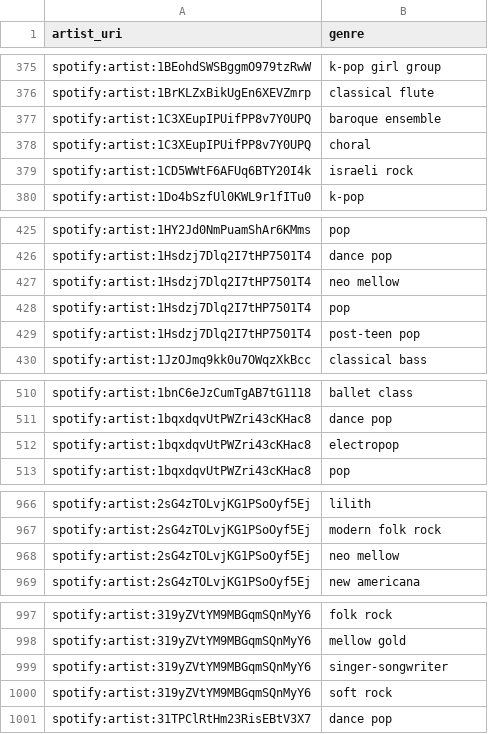
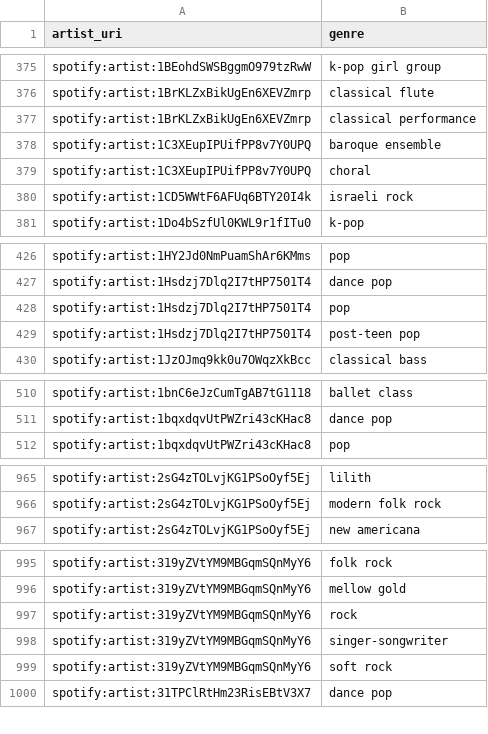
Before and after one commit to jbrown1618/spotify-stats-jbrown1618, a CSV file: data/artist_genre.csv, drawn as a sheet; only a part is shown, gaps mark what is left out; the diff covers the shown part only.

Commit message:
[Automated] Update with latest data

```diff
--- a/data/artist_genre.csv
+++ b/data/artist_genre.csv
@@ -376,2 +376,3 @@ spotify:artist:1BEohdSWSBggmO979tzRwW,k-pop girl group
 spotify:artist:1BrKLZxBikUgEn6XEVZmrp,classical flute
+spotify:artist:1BrKLZxBikUgEn6XEVZmrp,classical performance
 spotify:artist:1C3XEupIPUifPP8v7Y0UPQ,baroque ensemble
@@ -426,3 +427,2 @@ spotify:artist:1HY2Jd0NmPuamShAr6KMms,pop
 spotify:artist:1Hsdzj7Dlq2I7tHP7501T4,dance pop
-spotify:artist:1Hsdzj7Dlq2I7tHP7501T4,neo mellow
 spotify:artist:1Hsdzj7Dlq2I7tHP7501T4,pop
@@ -511,3 +511,2 @@ spotify:artist:1bnC6eJzCumTgAB7tG1118,ballet class
 spotify:artist:1bqxdqvUtPWZri43cKHac8,dance pop
-spotify:artist:1bqxdqvUtPWZri43cKHac8,electropop
 spotify:artist:1bqxdqvUtPWZri43cKHac8,pop
@@ -967,3 +966,2 @@ spotify:artist:2sG4zTOLvjKG1PSoOyf5Ej,lilith
 spotify:artist:2sG4zTOLvjKG1PSoOyf5Ej,modern folk rock
-spotify:artist:2sG4zTOLvjKG1PSoOyf5Ej,neo mellow
 spotify:artist:2sG4zTOLvjKG1PSoOyf5Ej,new americana
@@ -998,2 +996,3 @@ spotify:artist:319yZVtYM9MBGqmSQnMyY6,folk rock
 spotify:artist:319yZVtYM9MBGqmSQnMyY6,mellow gold
+spotify:artist:319yZVtYM9MBGqmSQnMyY6,rock
 spotify:artist:319yZVtYM9MBGqmSQnMyY6,singer-songwriter
```
Also changed, not shown: 3 added rows and 11 removed rows elsewhere in this file, data/albums.csv, data/artists.csv, 54 other files.
